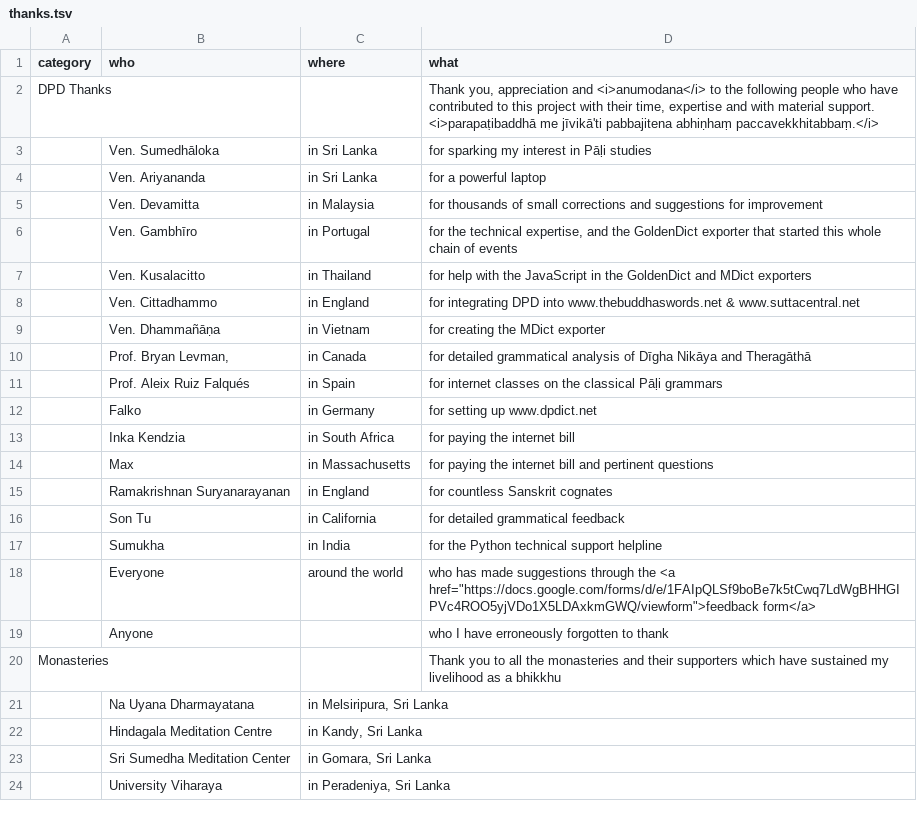
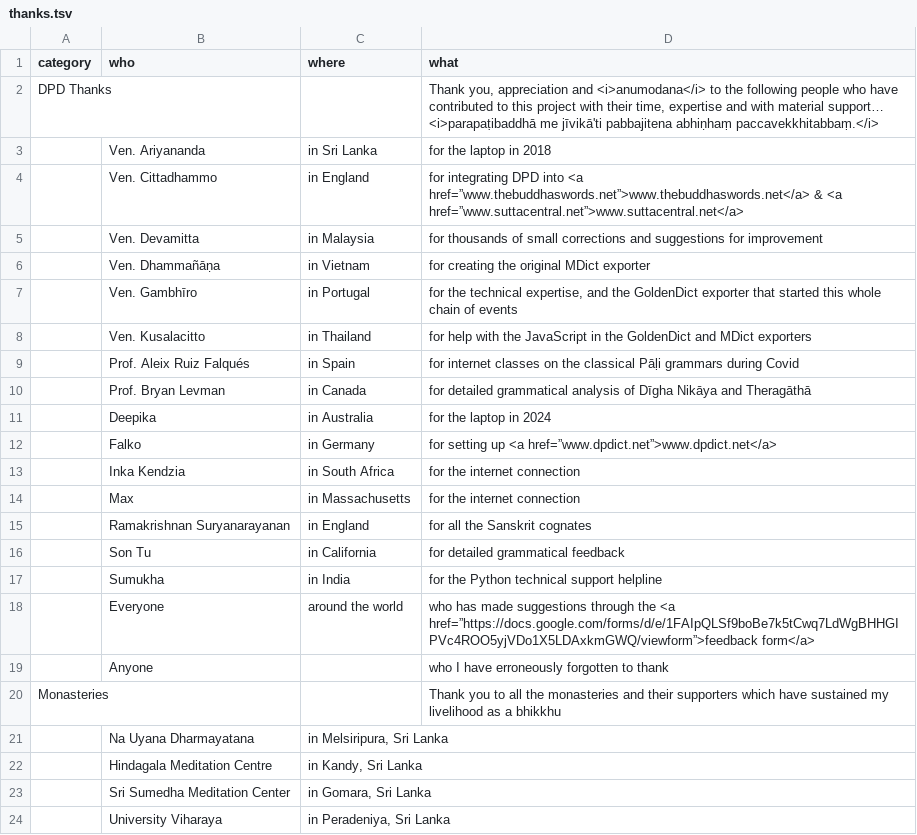
Before and after one commit to digitalpalidictionary/dpd-db, a TSV file: exporter/goldendict/help/thanks.tsv, drawn as a sheet; only a part is shown.

Commit message:
typst: thanks, google form link, del output path

```diff
--- a/exporter/goldendict/help/thanks.tsv
+++ b/exporter/goldendict/help/thanks.tsv
@@ -1,19 +1,19 @@
 category	who	where	what
-DPD Thanks			Thank you, appreciation and <i>anumodana</i> to the following people who have contributed to this project with their time, expertise and with material support. <i>parapaṭibaddhā me jīvikā'ti pabbajitena abhiṇhaṃ paccavekkhitabbaṃ.</i>
-	Ven. Sumedhāloka	in Sri Lanka	for sparking my interest in Pāḷi studies
-	Ven. Ariyananda	in Sri Lanka	for a powerful laptop
+DPD Thanks			Thank you, appreciation and <i>anumodana</i> to the following people who have contributed to this project with their time, expertise and with material support… <i>parapaṭibaddhā me jīvikā'ti pabbajitena abhiṇhaṃ paccavekkhitabbaṃ.</i>
+	Ven. Ariyananda	in Sri Lanka	for the laptop in 2018
+	Ven. Cittadhammo	in England	for integrating DPD into <a href=”www.thebuddhaswords.net”>www.thebuddhaswords.net</a> & <a href=”www.suttacentral.net”>www.suttacentral.net</a>
 	Ven. Devamitta	in Malaysia	for thousands of small corrections and suggestions for improvement
+	Ven. Dhammañāṇa	in Vietnam	for creating the original MDict exporter
 	Ven. Gambhīro	in Portugal	for the technical expertise, and the GoldenDict exporter that started this whole chain of events
 	Ven. Kusalacitto	in Thailand	for help with the JavaScript in the GoldenDict and MDict exporters
-	Ven. Cittadhammo	in England	for integrating DPD into www.thebuddhaswords.net & www.suttacentral.net
-	Ven. Dhammañāṇa	in Vietnam	for creating the MDict exporter
-	Prof. Bryan Levman, 	in Canada	for detailed grammatical analysis of Dīgha Nikāya and Theragāthā
-	Prof. Aleix Ruiz Falqués	in Spain	for internet classes on the classical Pāḷi grammars
-	Falko	in Germany	for setting up www.dpdict.net
-	Inka Kendzia	in South Africa	for paying the internet bill
-	Max	in Massachusetts	for paying the internet bill and pertinent questions
-	Ramakrishnan Suryanarayanan	in England	for countless Sanskrit cognates
+	Prof. Aleix Ruiz Falqués	in Spain	for internet classes on the classical Pāḷi grammars during Covid
+	Prof. Bryan Levman	in Canada	for detailed grammatical analysis of Dīgha Nikāya and Theragāthā
+	Deepika	in Australia	for the laptop in 2024
+	Falko	in Germany	for setting up <a href=”www.dpdict.net”>www.dpdict.net</a>
+	Inka Kendzia	in South Africa	for the internet connection
+	Max	in Massachusetts	for the internet connection
+	Ramakrishnan Suryanarayanan	in England	for all the Sanskrit cognates
 	Son Tu	in California	for detailed grammatical feedback
 	Sumukha	in India	for the Python technical support helpline
-	Everyone	around the world	"who has made suggestions through the <a href=""https://docs.google.com/forms/d/e/1FAIpQLSf9boBe7k5tCwq7LdWgBHHGIPVc4ROO5yjVDo1X5LDAxkmGWQ/viewform"">feedback form</a>"
+	Everyone	around the world	who has made suggestions through the <a href=”https://docs.google.com/forms/d/e/1FAIpQLSf9boBe7k5tCwq7LdWgBHHGIPVc4ROO5yjVDo1X5LDAxkmGWQ/viewform”>feedback form</a>
 	Anyone		who I have erroneously forgotten to thank
```
Also changed, not shown: 9 other files.
